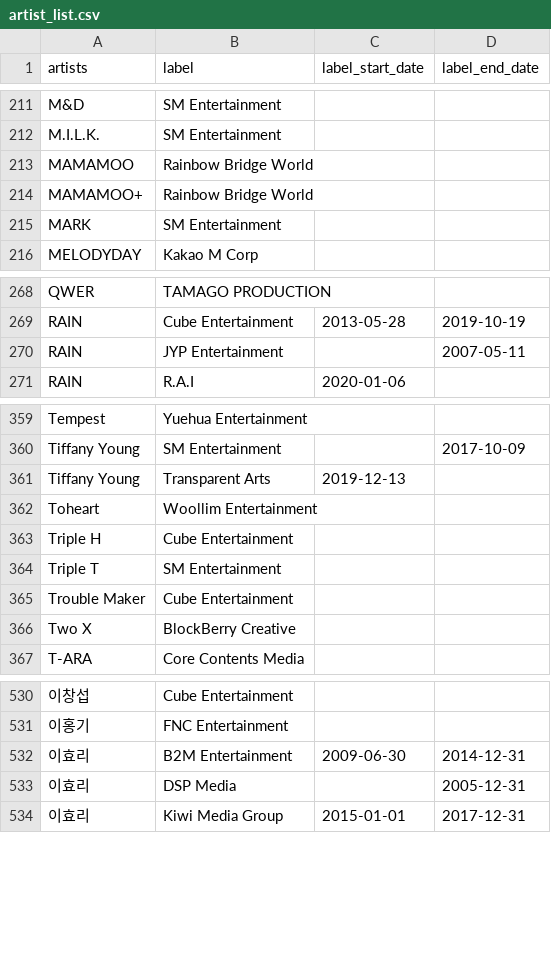
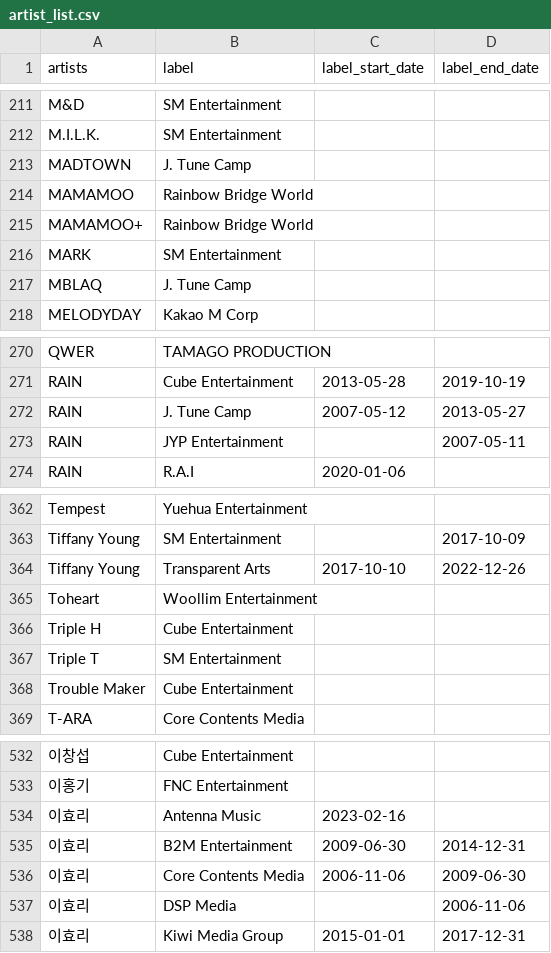
Before and after one commit to minigb/kpop-dataset, a CSV file: artist_list.csv, drawn as a sheet; only a part is shown, gaps mark what is left out; removed rows and columns are numbered as before the commit, all else as after; the diff covers the shown part only; the diff names each change by its address in the sheet, - before the commit and + after, or states it on an @@ line.

Commit message:
update artist_list

```diff
--- a/artist_list.csv
+++ b/artist_list.csv
+row 213: MADTOWN | J. Tune Camp
+row 217: MBLAQ | J. Tune Camp
+row 272: RAIN | J. Tune Camp | 2007-05-12 | 2013-05-27
-C364 (label_start_date): 2019-12-13
+C364 (label_start_date): 2017-10-10
-D364 (label_end_date): (empty)
+D364 (label_end_date): 2022-12-26
-row 366: Two X | BlockBerry Creative
+row 534: 이효리 | Antenna Music | 2023-02-16
+row 536: 이효리 | Core Contents Media | 2006-11-06 | 2009-06-30
-D537 (label_end_date): 2005-12-31
+D537 (label_end_date): 2006-11-06
```
Also changed, not shown: 5 edited cells elsewhere in this file.
